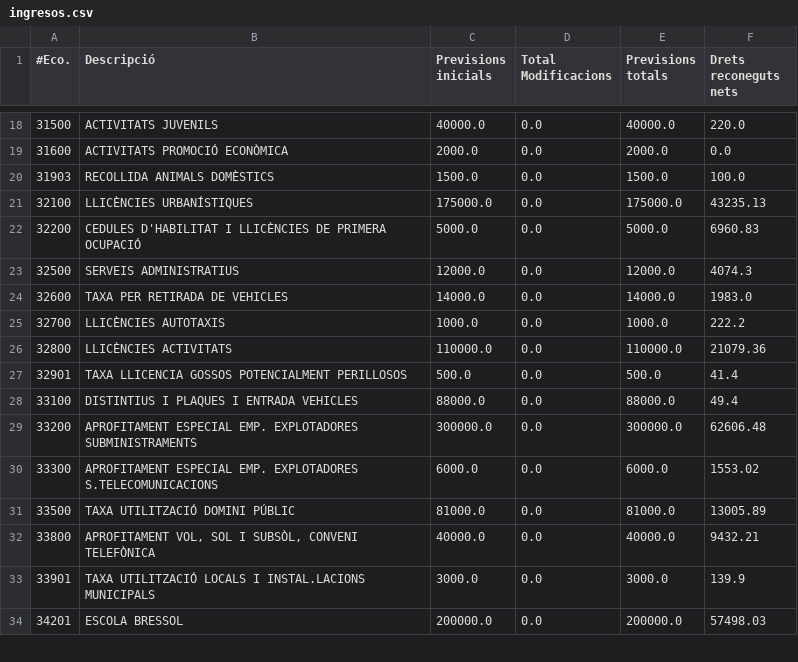
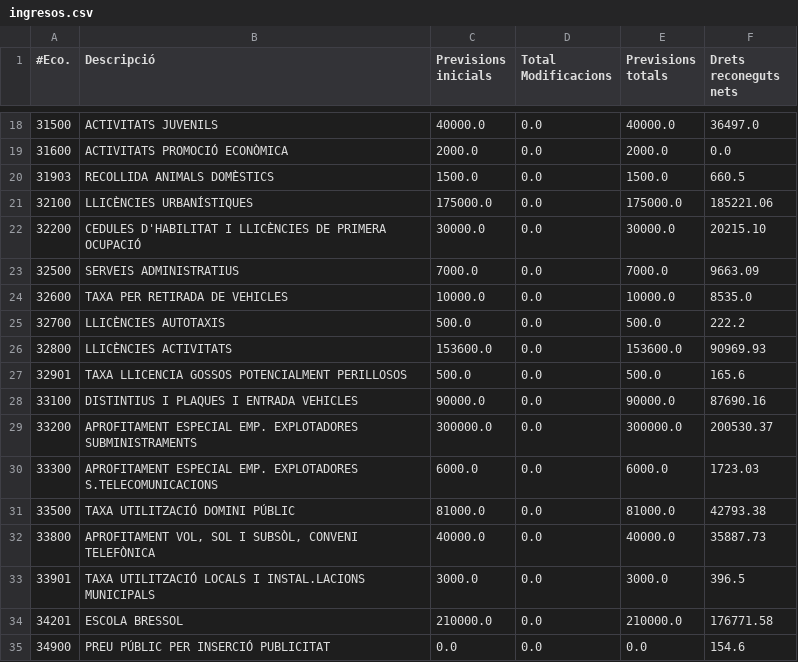
Before and after one commit to civio/presupuesto-polinya, a CSV file: data/ca/municipio/2018/ingresos.csv, drawn as a sheet; only a part is shown, gaps mark what is left out; the diff covers the shown part only.

```diff
--- a/data/ca/municipio/2018/ingresos.csv
+++ b/data/ca/municipio/2018/ingresos.csv
@@ -18,17 +18,18 @@
-31500,ACTIVITATS JUVENILS,40000.0,0.0,40000.0,220.0
+31500,ACTIVITATS JUVENILS,40000.0,0.0,40000.0,36497.0
 31600,ACTIVITATS PROMOCIÓ ECONÒMICA,2000.0,0.0,2000.0,0.0
-31903,RECOLLIDA ANIMALS DOMÈSTICS,1500.0,0.0,1500.0,100.0
-32100,LLICÈNCIES URBANÍSTIQUES,175000.0,0.0,175000.0,43235.13
-32200,CEDULES D'HABILITAT I LLICÈNCIES DE PRIMERA OCUPACIÓ,5000.0,0.0,5000.0,6960.83
-32500,SERVEIS ADMINISTRATIUS,12000.0,0.0,12000.0,4074.3
-32600,TAXA PER RETIRADA DE VEHICLES,14000.0,0.0,14000.0,1983.0
-32700,LLICÈNCIES AUTOTAXIS,1000.0,0.0,1000.0,222.2
-32800,LLICÈNCIES ACTIVITATS,110000.0,0.0,110000.0,21079.36
-32901,TAXA LLICENCIA GOSSOS POTENCIALMENT PERILLOSOS,500.0,0.0,500.0,41.4
-33100,DISTINTIUS I PLAQUES I ENTRADA VEHICLES,88000.0,0.0,88000.0,49.4
-33200,APROFITAMENT ESPECIAL EMP. EXPLOTADORES SUBMINISTRAMENTS,300000.0,0.0,300000.0,62606.48
-33300,APROFITAMENT ESPECIAL EMP. EXPLOTADORES S.TELECOMUNICACIONS,6000.0,0.0,6000.0,1553.02
-33500,TAXA UTILITZACIÓ DOMINI PÚBLIC,81000.0,0.0,81000.0,13005.89
-33800,"APROFITAMENT VOL, SOL I SUBSÒL, CONVENI TELEFÒNICA",40000.0,0.0,40000.0,9432.21
-33901,TAXA UTILITZACIÓ LOCALS I INSTAL.LACIONS MUNICIPALS,3000.0,0.0,3000.0,139.9
-34201,ESCOLA BRESSOL,200000.0,0.0,200000.0,57498.03
+31903,RECOLLIDA ANIMALS DOMÈSTICS,1500.0,0.0,1500.0,660.5
+32100,LLICÈNCIES URBANÍSTIQUES,175000.0,0.0,175000.0,185221.06
+32200,CEDULES D'HABILITAT I LLICÈNCIES DE PRIMERA OCUPACIÓ,30000.0,0.0,30000.0,20215.10
+32500,SERVEIS ADMINISTRATIUS,7000.0,0.0,7000.0,9663.09
+32600,TAXA PER RETIRADA DE VEHICLES,10000.0,0.0,10000.0,8535.0
+32700,LLICÈNCIES AUTOTAXIS,500.0,0.0,500.0,222.2
+32800,LLICÈNCIES ACTIVITATS,153600.0,0.0,153600.0,90969.93
+32901,TAXA LLICENCIA GOSSOS POTENCIALMENT PERILLOSOS,500.0,0.0,500.0,165.6
+33100,DISTINTIUS I PLAQUES I ENTRADA VEHICLES,90000.0,0.0,90000.0,87690.16
+33200,APROFITAMENT ESPECIAL EMP. EXPLOTADORES SUBMINISTRAMENTS,300000.0,0.0,300000.0,200530.37
+33300,APROFITAMENT ESPECIAL EMP. EXPLOTADORES S.TELECOMUNICACIONS,6000.0,0.0,6000.0,1723.03
+33500,TAXA UTILITZACIÓ DOMINI PÚBLIC,81000.0,0.0,81000.0,42793.38
+33800,"APROFITAMENT VOL, SOL I SUBSÒL, CONVENI TELEFÒNICA",40000.0,0.0,40000.0,35887.73
+33901,TAXA UTILITZACIÓ LOCALS I INSTAL.LACIONS MUNICIPALS,3000.0,0.0,3000.0,396.5
+34201,ESCOLA BRESSOL,210000.0,0.0,210000.0,176771.58
+34900,PREU PÚBLIC PER INSERCIÓ PUBLICITAT,0.0,0.0,0.0,154.6
```
Also changed, not shown: 3 added rows, 1 removed row and 91 edited cells elsewhere in this file, data/ca/municipio/2018/gastos.csv, data/es/municipio/2018/gastos.csv, 5 other files.
